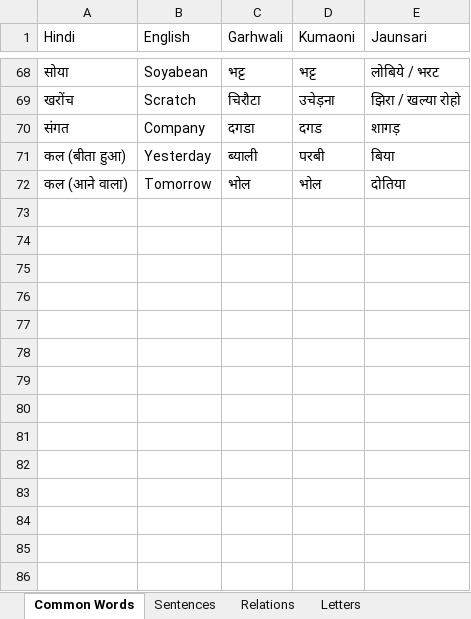
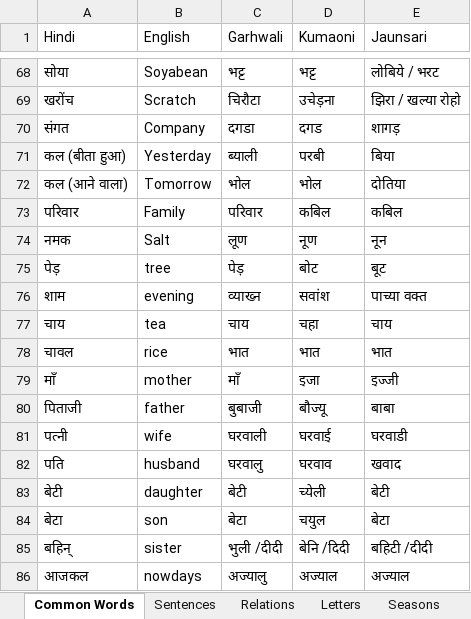
Before and after one commit to chandrasaraswati/Aakhar, an Excel workbook: Aakhar_list.xlsx, sheet Common Words, drawn as a sheet; only a part is shown, gaps mark what is left out; values as stored, in another font and other column widths than the file's, no borders; the diff names each change by its address in the sheet, - before the commit and + after, or states it on an @@ line.

```diff
--- a/Aakhar_list.xlsx (sheet Common Words)
+++ b/Aakhar_list.xlsx (sheet Common Words)
+sheet tab: Seasons
+row 73: परिवार | Family | परिवार | कबिल | कबिल
+row 74: नमक | Salt | लूण | नूण | नून
+row 75: पेड़ | tree | पेड़ | बोट | बूट
+row 76: शाम | evening | व्याख्न | सवांश | पाच्या वक्त
+row 77: चाय | tea | चाय | चहा | चाय
+row 78: चावल | rice | भात | भात | भात
+row 79: माँ | mother | माँ | इजा | इज्जी
+row 80: पिताजी | father | बुबाजी | बौज्यू | बाबा
+row 81: पत्नी | wife | घरवाली | घरवाई | घरवाडी
+row 82: पति | husband | घरवालु | घरवाव | खवाद
+row 83: बेटी | daughter | बेटी | च्येली | बेटी
+row 84: बेटा | son | बेटा | चयुल | बेटा
+row 85: बहिन् | sister | भुली /दीदी | बेनि /दिदी | बहिटी /दीदी
+row 86: आजकल | nowdays | अज्यालु | अज्याल | अज्याल
```
Also changed, not shown: sheet Sentences, 4 other files.
